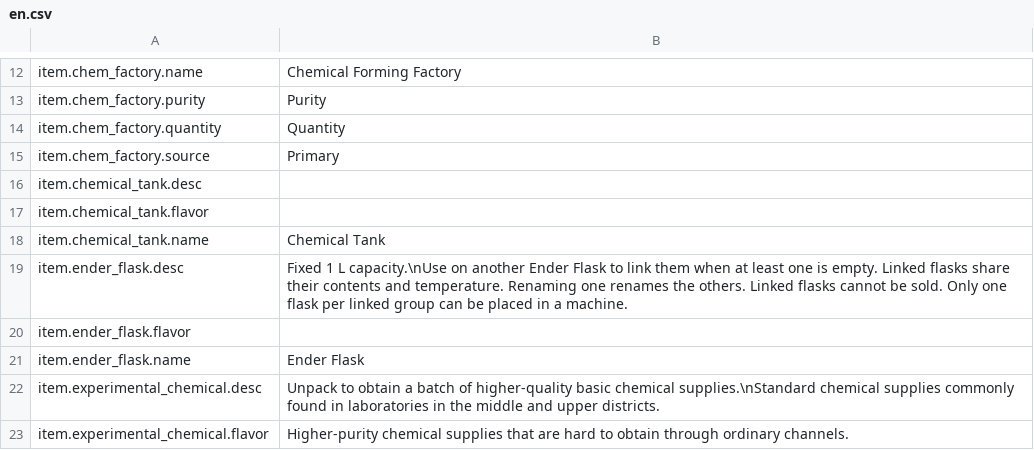
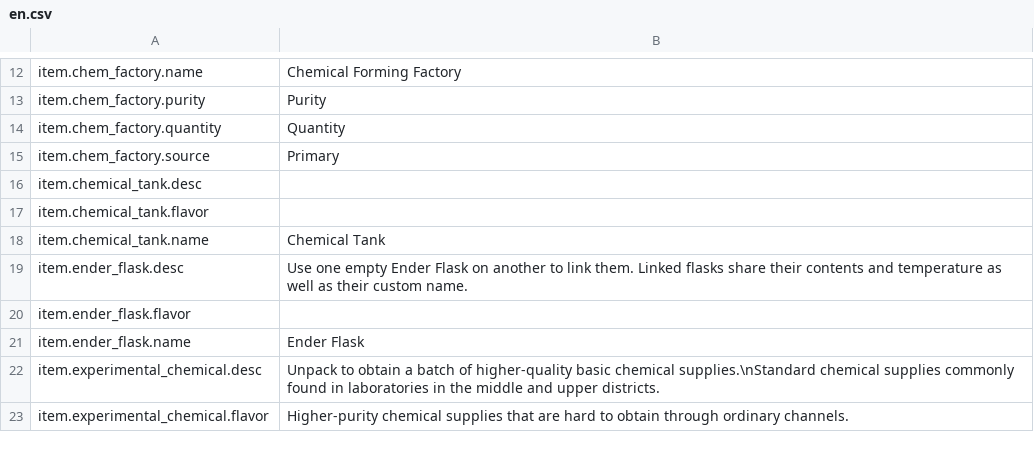
Before and after one commit to EikoocS/RefinedChemistry, a CSV file: Localization/en.csv, drawn as a sheet; only a part is shown, gaps mark what is left out.

Commit message:
Refine Ender Flask binding, tooltip and drag refresh

```diff
--- a/Localization/en.csv
+++ b/Localization/en.csv
@@ -18,3 +18,3 @@ item.chemical_tank.flavor,
 item.chemical_tank.name,Chemical Tank
-item.ender_flask.desc,Fixed 1 L capacity.\nUse on another Ender Flask to link them when at least one is empty. Linked flasks share their contents and temperature. Renaming one renames the others. Linked flasks cannot be sold. Only one flask per linked group can be placed in a machine.
+item.ender_flask.desc,Use one empty Ender Flask on another to link them. Linked flasks share their contents and temperature as well as their custom name.
 item.ender_flask.flavor,
```
Also changed, not shown: Localization/zh.csv, 6 other files.
